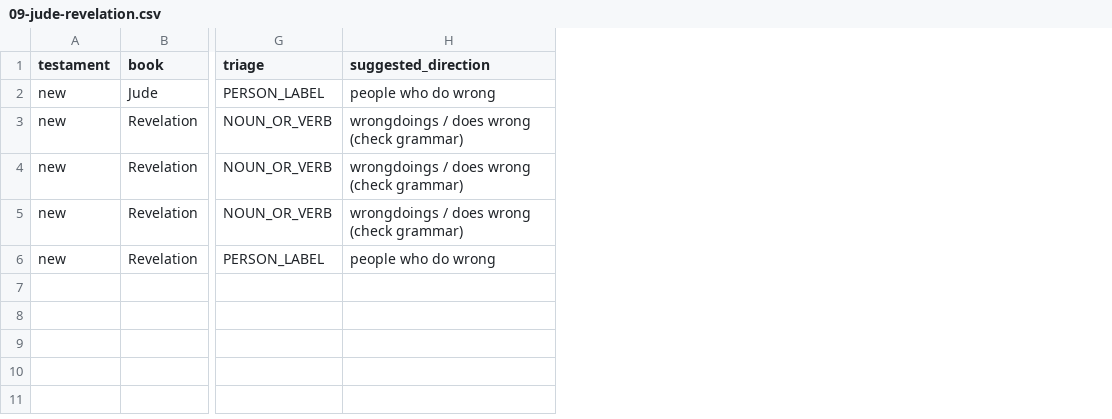
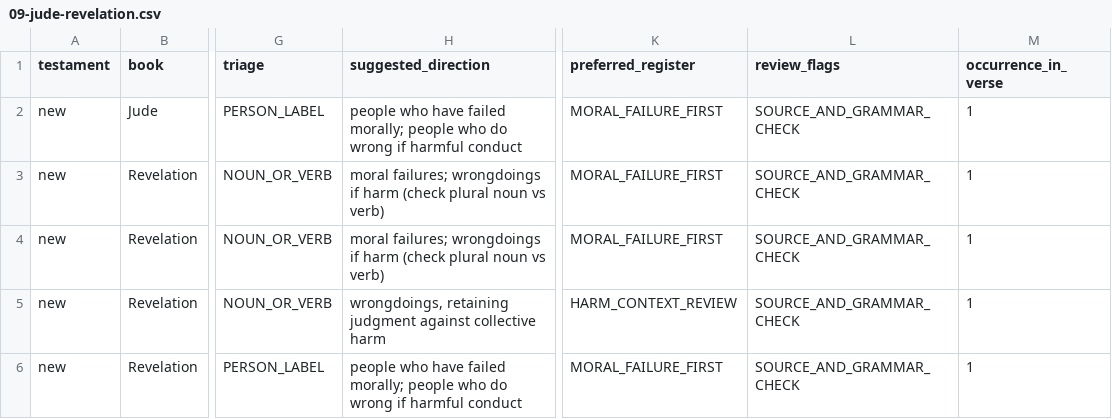
Before and after one commit to Wayback-Project/thewaytranslations, a CSV file: editor-notes/research/chata-inventory/09-jude-revelation.csv, drawn as a sheet; only a part is shown, gaps mark what is left out; the diff names each change by its address in the sheet, - before the commit and + after, or states it on an @@ line.

Commit message:
docs(chata): prioritize moral-failure terminology for review

```diff
--- a/editor-notes/research/chata-inventory/09-jude-revelation.csv
+++ b/editor-notes/research/chata-inventory/09-jude-revelation.csv
+column K (preferred_register), rows 2-6: MORAL_FAILURE_FIRST | MORAL_FAILURE_FIRST | MORAL_FAILURE_FIRST | HARM_CONTEXT_REVIEW | MORAL_FAILURE_FIRST
+column L (review_flags), rows 2-6: all SOURCE_AND_GRAMMAR_CHECK
+column M (occurrence_in_verse), rows 2-6: all 1
-H2 (suggested_direction): people who do wrong
+H2 (suggested_direction): people who have failed morally; people who do wrong if harmful conduct
-H3:H4 (suggested_direction): wrongdoings / does wrong (check grammar)
+H3:H4 (suggested_direction): moral failures; wrongdoings if harm (check plural noun vs verb)
-H5 (suggested_direction): wrongdoings / does wrong (check grammar)
+H5 (suggested_direction): wrongdoings, retaining judgment against collective harm
-H6 (suggested_direction): people who do wrong
+H6 (suggested_direction): people who have failed morally; people who do wrong if harmful conduct
```
